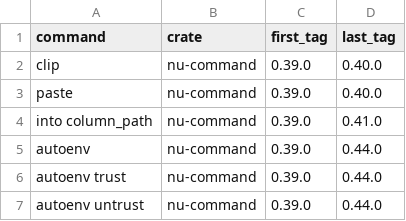
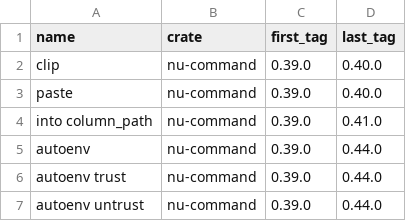
Before and after one commit to nushell-prophet/nu-history-tools, a CSV file: crates_parsing/cmds_by_crates_and_tags.csv, drawn as a sheet; only a part is shown.

Commit message:
command = name unification

```diff
--- a/crates_parsing/cmds_by_crates_and_tags.csv
+++ b/crates_parsing/cmds_by_crates_and_tags.csv
@@ -1,2 +1,2 @@
-command,crate,first_tag,last_tag
+name,crate,first_tag,last_tag
 clip,nu-command,0.39.0,0.40.0
```
Also changed, not shown: 1 other file.
